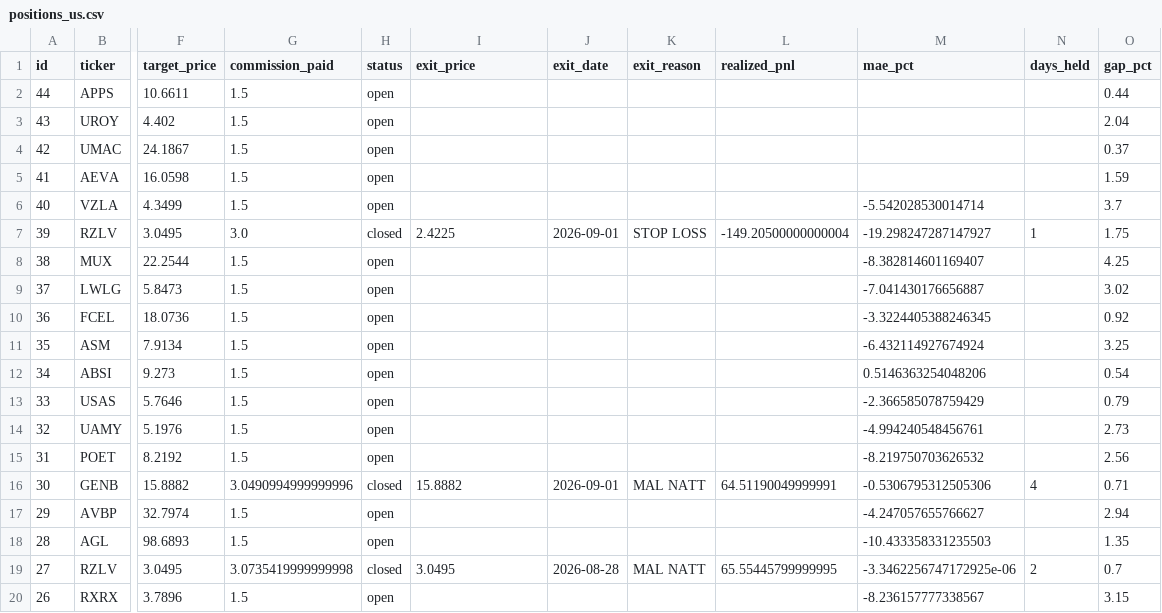
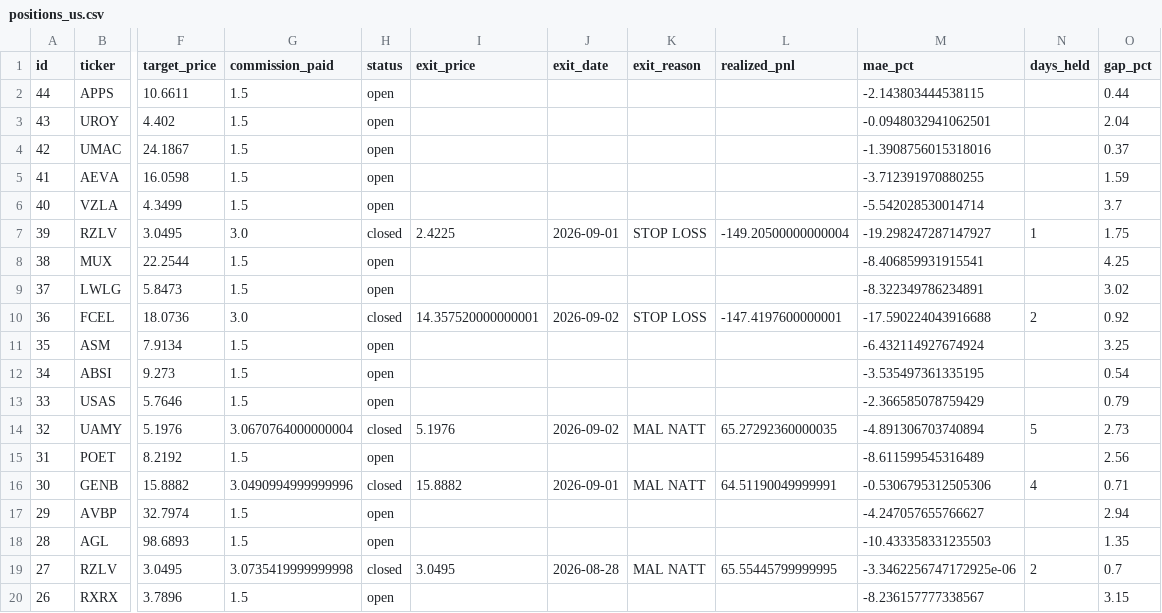
Before and after one commit to benjaminneilan16/small-cap, a CSV file: reports/positions_us.csv, drawn as a sheet; only a part is shown, gaps mark what is left out; the diff names each change by its address in the sheet, - before the commit and + after, or states it on an @@ line.

```diff
--- a/reports/positions_us.csv
+++ b/reports/positions_us.csv
-M2 (mae_pct): (empty)
+M2 (mae_pct): -2.143803444538115
-M3 (mae_pct): (empty)
+M3 (mae_pct): -0.0948032941062501
-M4 (mae_pct): (empty)
+M4 (mae_pct): -1.3908756015318016
-M5 (mae_pct): (empty)
+M5 (mae_pct): -3.712391970880255
-M8 (mae_pct): -8.382814601169407
+M8 (mae_pct): -8.406859931915541
-M9 (mae_pct): -7.041430176656887
+M9 (mae_pct): -8.322349786234891
-G10 (commission_paid): 1.5
+G10 (commission_paid): 3.0
-H10 (status): open
+H10 (status): closed
-I10 (exit_price): (empty)
+I10 (exit_price): 14.357520000000001
-J10 (exit_date): (empty)
+J10 (exit_date): 2026-09-02
-K10 (exit_reason): (empty)
+K10 (exit_reason): STOP LOSS
-L10 (realized_pnl): (empty)
+L10 (realized_pnl): -147.4197600000001
-M10 (mae_pct): -3.3224405388246345
+M10 (mae_pct): -17.590224043916688
-N10 (days_held): (empty)
+N10 (days_held): 2
-M12 (mae_pct): 0.5146363254048206
+M12 (mae_pct): -3.535497361335195
-G14 (commission_paid): 1.5
+G14 (commission_paid): 3.0670764000000004
-H14 (status): open
+H14 (status): closed
-I14 (exit_price): (empty)
+I14 (exit_price): 5.1976
-J14 (exit_date): (empty)
+J14 (exit_date): 2026-09-02
-K14 (exit_reason): (empty)
+K14 (exit_reason): MAL NATT
-L14 (realized_pnl): (empty)
+L14 (realized_pnl): 65.27292360000035
-M14 (mae_pct): -4.994240548456761
+M14 (mae_pct): -4.891306703740894
-N14 (days_held): (empty)
+N14 (days_held): 5
-M15 (mae_pct): -8.219750703626532
+M15 (mae_pct): -8.611599545316489
```
Also changed, not shown: 3 other files.
